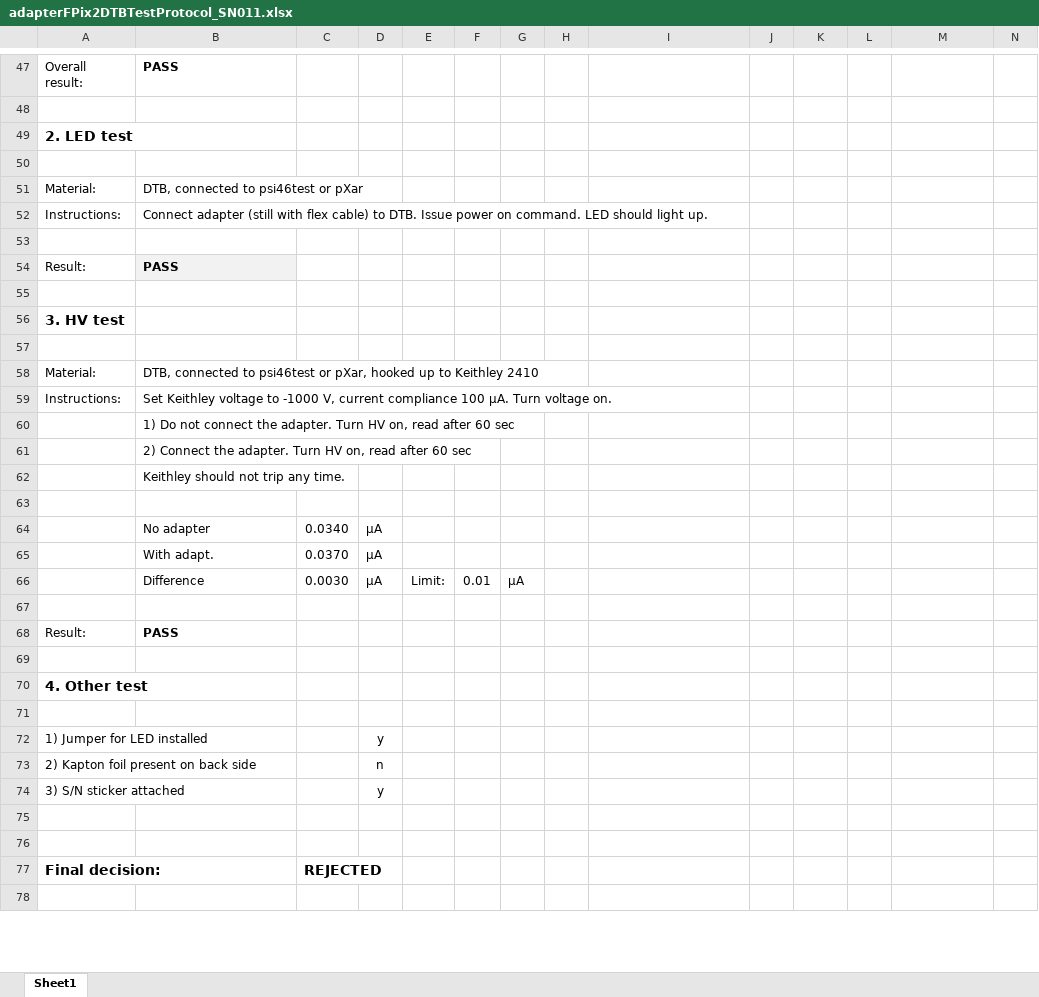
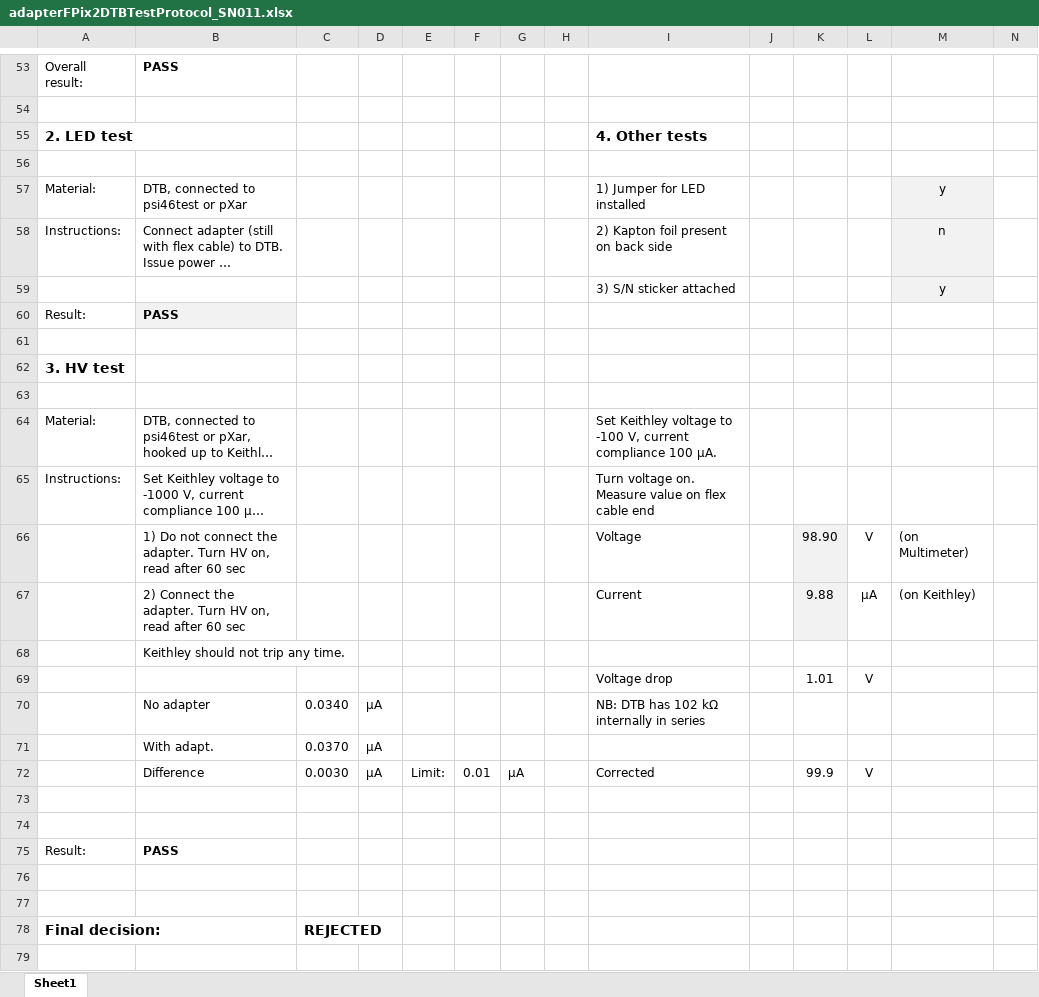
Before and after one commit to jsiado/DTB2FPixModuleAdapter, an Excel workbook: adapterFPix2DTBTestProtocol_SN011.xlsx, sheet Sheet1, drawn as a sheet; only a part is shown, gaps mark what is left out; long unchanged cells end in …; values as stored, in another font and other column widths than the file's, no borders; conditional formats not drawn; removed rows and columns are numbered as before the commit, all else as after; rows hold the shown columns only; the diff covers the shown part only; the diff names each change by its address in the sheet, - before the commit and + after, or states it on an @@ line.

```diff
--- a/adapterFPix2DTBTestProtocol_SN011.xlsx (sheet Sheet1)
+++ b/adapterFPix2DTBTestProtocol_SN011.xlsx (sheet Sheet1)
-I55: (empty)
+I55: 4. Other tests
-I57: (empty)
+I57: 1) Jumper for LED installed
-M57: (empty)
+M57: y
-M57:M59 fill: none
+M57:M59 fill: #F2F2F2
-I58: (empty)
+I58: 2) Kapton foil present on back side
-M58: (empty)
+M58: n
-row 59: (empty)
+row 59:  |  |  |  |  |  |  |  | 3) S/N sticker attached |  |  |  | y
-I64: (empty)
+I64: Set Keithley voltage to -100 V, current compliance 100 µA.
-I65: (empty)
+I65: Turn voltage on. Measure value on flex cable end
-row 60:  | 1) Do not connect the adapter. Turn HV on, read after 60 sec
-row 61:  | 2) Connect the adapter. Turn HV on, read after 60 sec
+row 66:  | 1) Do not connect the adapter. Turn HV on, read after 60 sec |  |  |  |  |  |  | Voltage |  | 98.90 | V | (on Multimeter)
+row 67:  | 2) Connect the adapter. Turn HV on, read after 60 sec |  |  |  |  |  |  | Current |  | 9.88 | µA | (on Keithley)
+row 69:  |  |  |  |  |  |  |  | Voltage drop |  | 1.01 | V
+row 70:  | No adapter | 0.0340 | µA |  |  |  |  | NB: DTB has 102 kΩ internally in series
@@ row 65 moved to row 71: With adapt. @@
+row 72:  | Difference | 0.0030 | µA | Limit: | 0.01 | µA |  | Corrected |  | 99.9 | V
-row 64:  | No adapter | 0.0340 | µA
-row 66:  | Difference | 0.0030 | µA | Limit: | 0.01 | µA
-row 69: (empty)
-row 70: 4. Other test
-row 71: (empty)
-row 72: 1) Jumper for LED installed |  |  | y
-row 73: 2) Kapton foil present on back side |  |  | n
-row 74: 3) S/N sticker attached |  |  | y
```
Also changed, not shown: 6 added rows and 4 edited cells elsewhere in this sheet, formulas that keep their value, adapterFPix2DTBTestProtocol_template.xlsx.
